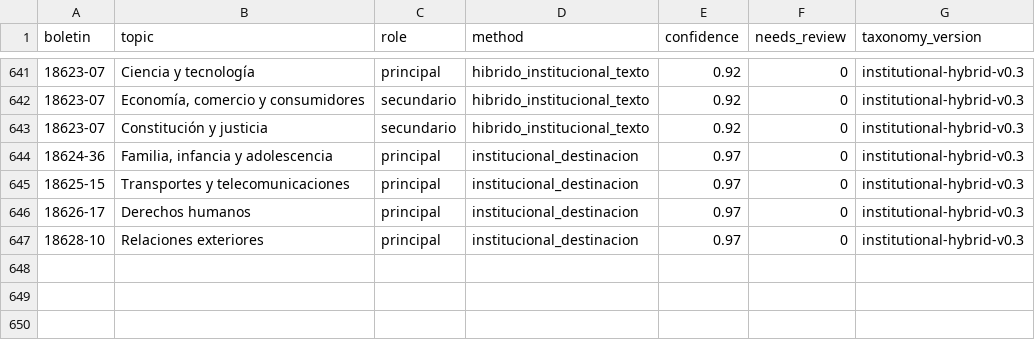
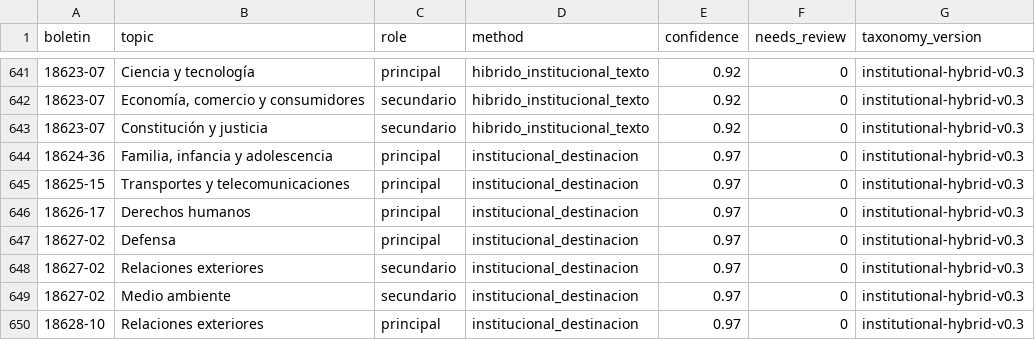
Before and after one commit to mverapol-netizen/conoce-a-tu-parlamentario, a CSV file: data/legislative/2026/topics/project_topics.csv, drawn as a sheet; only a part is shown, gaps mark what is left out; the diff names each change by its address in the sheet, - before the commit and + after, or states it on an @@ line.

```diff
--- a/data/legislative/2026/topics/project_topics.csv
+++ b/data/legislative/2026/topics/project_topics.csv
+row 647: 18627-02 | Defensa | principal | institucional_destinacion | 0.97 | 0 | institutional-hybrid-v0.3
+row 648: 18627-02 | Relaciones exteriores | secundario | institucional_destinacion | 0.97 | 0 | institutional-hybrid-v0.3
+row 649: 18627-02 | Medio ambiente | secundario | institucional_destinacion | 0.97 | 0 | institutional-hybrid-v0.3
```
Also changed, not shown: data/legislative/2026/topics/project_topic_classification.csv, 1 other file.
